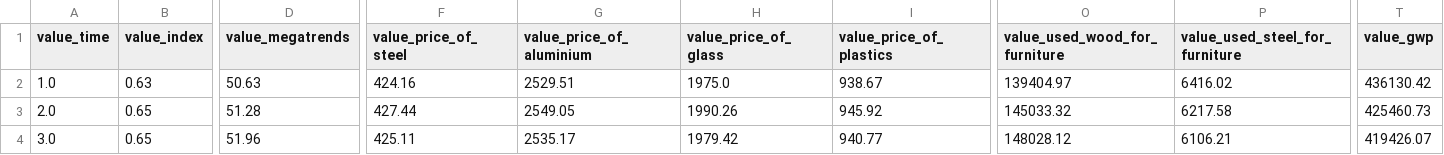
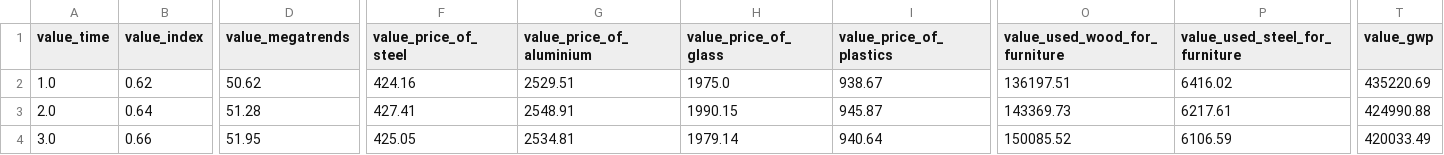
Before and after one commit to Fabbochan/Research_Project_Master, a CSV file: static/simulation.csv, drawn as a sheet; only a part is shown, gaps mark what is left out; the diff covers the shown part only; the diff names each change by its address in the sheet, - before the commit and + after, or states it on an @@ line.

```diff
--- a/static/simulation.csv
+++ b/static/simulation.csv
-B2 (value_index): 0.63
+B2 (value_index): 0.62
-D2 (value_megatrends): 50.63
+D2 (value_megatrends): 50.62
-O2 (value_used_wood_for_furniture): 139404.97
+O2 (value_used_wood_for_furniture): 136197.51
-T2 (value_gwp): 436130.42
+T2 (value_gwp): 435220.69
-B3 (value_index): 0.65
+B3 (value_index): 0.64
-F3 (value_price_of_steel): 427.44
+F3 (value_price_of_steel): 427.41
-G3 (value_price_of_aluminium): 2549.05
+G3 (value_price_of_aluminium): 2548.91
-H3 (value_price_of_glass): 1990.26
+H3 (value_price_of_glass): 1990.15
-I3 (value_price_of_plastics): 945.92
+I3 (value_price_of_plastics): 945.87
-O3 (value_used_wood_for_furniture): 145033.32
+O3 (value_used_wood_for_furniture): 143369.73
-P3 (value_used_steel_for_furniture): 6217.58
+P3 (value_used_steel_for_furniture): 6217.61
-T3 (value_gwp): 425460.73
+T3 (value_gwp): 424990.88
-B4 (value_index): 0.65
+B4 (value_index): 0.66
-D4 (value_megatrends): 51.96
+D4 (value_megatrends): 51.95
-F4 (value_price_of_steel): 425.11
+F4 (value_price_of_steel): 425.05
-G4 (value_price_of_aluminium): 2535.17
+G4 (value_price_of_aluminium): 2534.81
-H4 (value_price_of_glass): 1979.42
+H4 (value_price_of_glass): 1979.14
-I4 (value_price_of_plastics): 940.77
+I4 (value_price_of_plastics): 940.64
-O4 (value_used_wood_for_furniture): 148028.12
+O4 (value_used_wood_for_furniture): 150085.52
-P4 (value_used_steel_for_furniture): 6106.21
+P4 (value_used_steel_for_furniture): 6106.59
-T4 (value_gwp): 419426.07
+T4 (value_gwp): 420033.49
```
Also changed, not shown: 84 edited cells elsewhere in this file, 4 other files.
